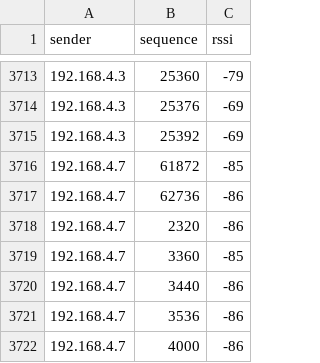
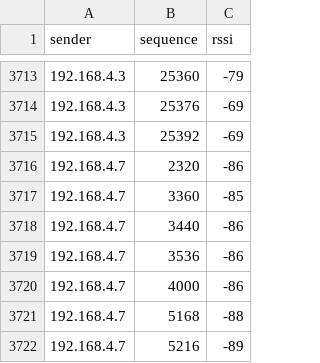
Before and after one commit to agusalex/rssi-filter-profiling, a CSV file: data/2022-10-05/10-5-medio.csv, drawn as a sheet; only a part is shown, gaps mark what is left out; the shorter side is filled out with more unchanged rows; the diff names each change by its address in the sheet, - before the commit and + after, or states it on an @@ line.

```diff
--- a/data/2022-10-05/10-5-medio.csv
+++ b/data/2022-10-05/10-5-medio.csv
-row 3716: 192.168.4.7 | 61872 | -85
-row 3717: 192.168.4.7 | 62736 | -86
```
Also changed, not shown: data/2022-08-01/estatico-2-parado.csv, data/2022-08-01/estralla.csv, 11 other files.
